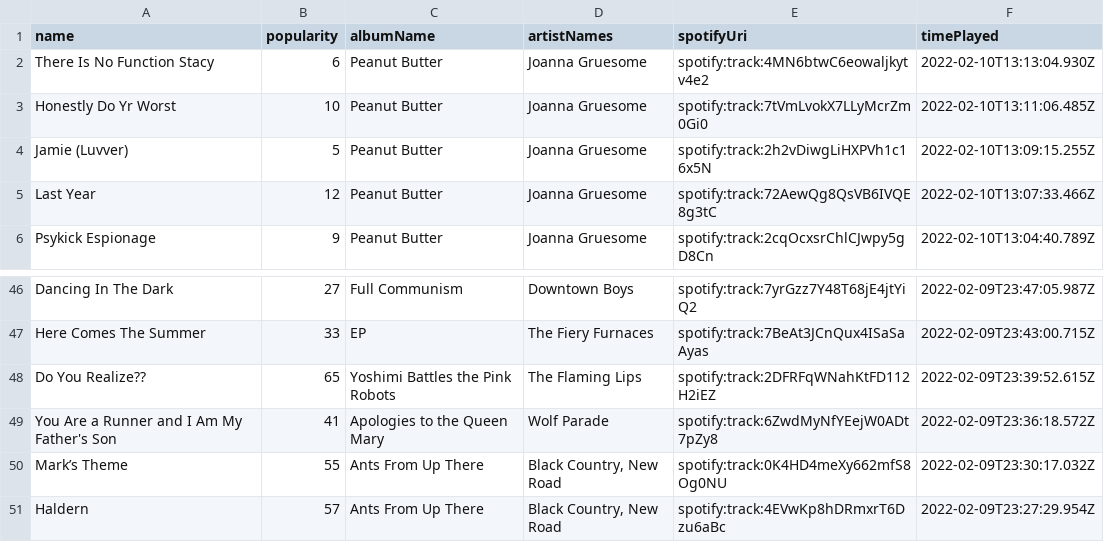
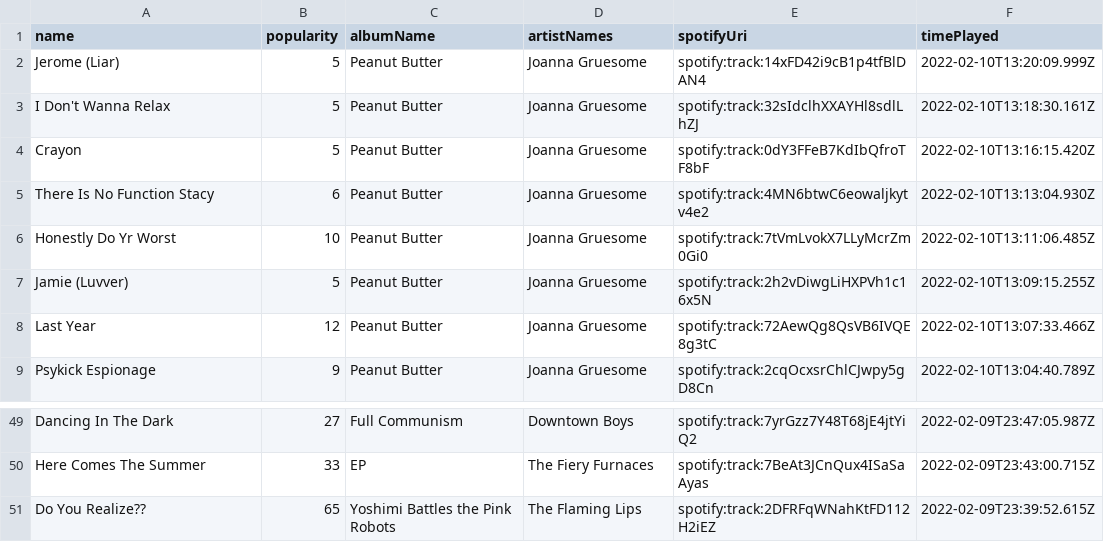
Before and after one commit to mlinds/spotify-data, a CSV file: data_out/recent.csv, drawn as a sheet; only a part is shown, gaps mark what is left out; removed rows and columns are numbered as before the commit, all else as after; the diff names each change by its address in the sheet, - before the commit and + after, or states it on an @@ line.

```diff
--- a/data_out/recent.csv
+++ b/data_out/recent.csv
+row 2: Jerome (Liar) | 5 | Peanut Butter | Joanna Gruesome | spotify:track:14xFD42i9cB1p4tfBlDAN4 | 2022-02-10T13:20:09.999Z
+row 3: I Don't Wanna Relax | 5 | Peanut Butter | Joanna Gruesome | spotify:track:32sIdclhXXAYHl8sdlLhZJ | 2022-02-10T13:18:30.161Z
+row 4: Crayon | 5 | Peanut Butter | Joanna Gruesome | spotify:track:0dY3FFeB7KdIbQfroTF8bF | 2022-02-10T13:16:15.420Z
-row 49: You Are a Runner and I Am My Father's Son | 41 | Apologies to the Queen Mary | Wolf Parade | spotify:track:6ZwdMyNfYEejW0ADt7pZy8 | 2022-02-09T23:36:18.572Z
-row 50: Mark’s Theme | 55 | Ants From Up There | Black Country, New Road | spotify:track:0K4HD4meXy662mfS8Og0NU | 2022-02-09T23:30:17.032Z
-row 51: Haldern | 57 | Ants From Up There | Black Country, New Road | spotify:track:4EVwKp8hDRmxrT6Dzu6aBc | 2022-02-09T23:27:29.954Z
```
Also changed, not shown: data_out/streamHistory.csv.
